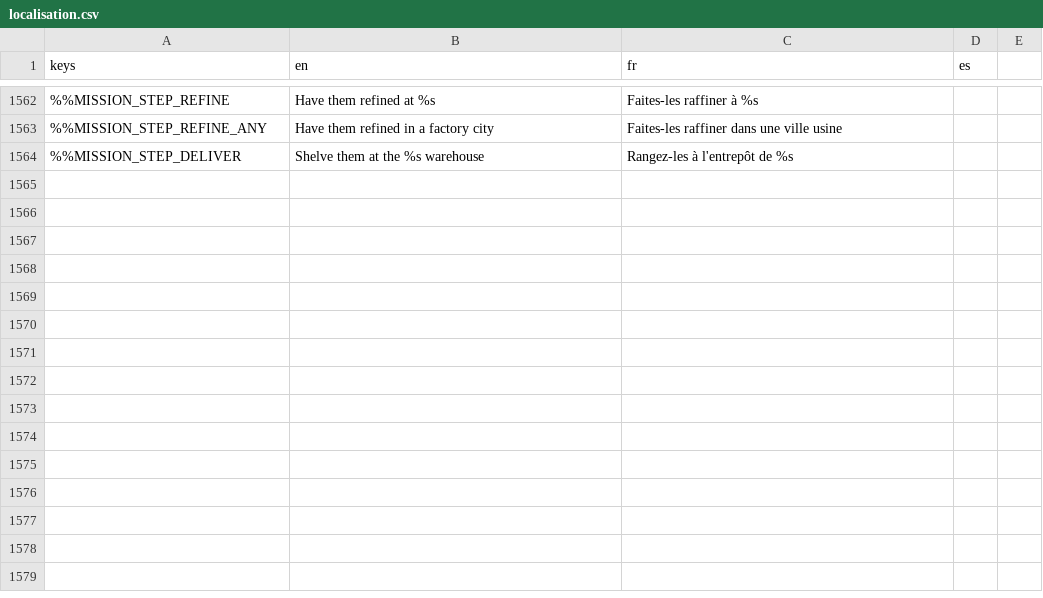
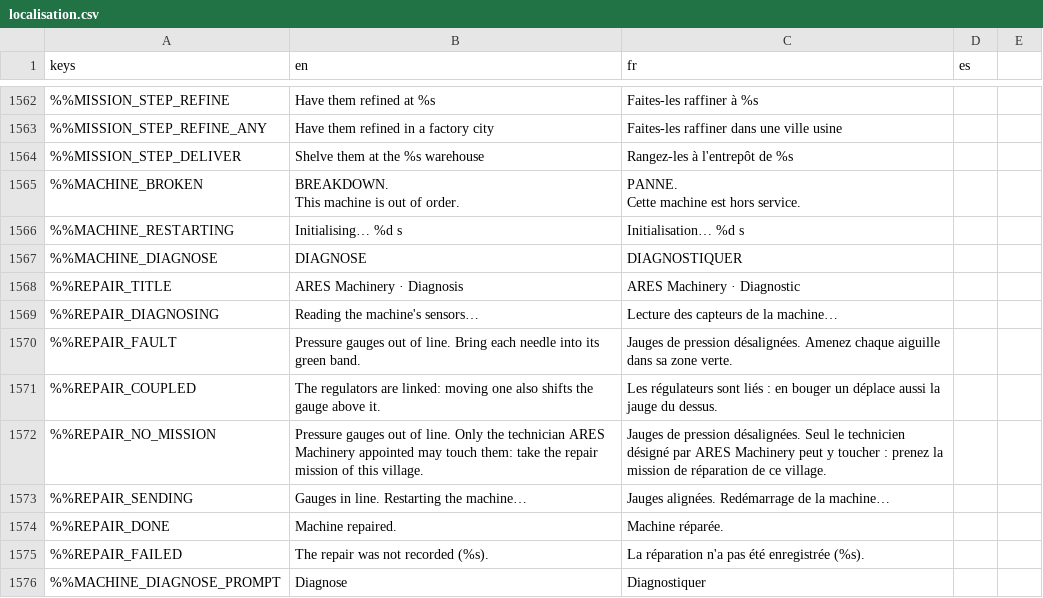
Before and after one commit to DyingStar-game/DyingStar, a CSV file: tools/localization/localisation.csv, drawn as a sheet; only a part is shown, gaps mark what is left out; ↵ is a line break in a cell; the diff names each change by its address in the sheet, - before the commit and + after, or states it on an @@ line.

Commit message:
feat(buildings): machines break down and are repaired on their screen
A machine with a screen (crusher, refinery, dispensers, vehicle terminal, mission kiosk, lift, teleporter, wall screens) can break down: the universe simulator picks it and offers its repair as an ARES Machinery mission (services ADR 0020).

- MachineBreakdown: one line in a machine's script. The server lists the machines to the simulator and refuses a broken one's screen; the client covers the screen, makes it spark and opens the repair.
- The repair is a gauge puzzle shown on the machine's own screen, laid out for its shape; a wall screen takes the crosshair while it is on. The players around watch it (ScreenLock's view).
- Repaired, the machine restarts for 30 s: a countdown over scrolling code, unusable meanwhile on the server too.
- Tests: test_machine_breakdowns, test_gauge_repair_panel.

```diff
--- a/tools/localization/localisation.csv
+++ b/tools/localization/localisation.csv
+row 1565: %%MACHINE_BROKEN | BREAKDOWN. ↵ This machine is out of order. | PANNE. ↵ Cette machine est hors service.
+row 1566: %%MACHINE_RESTARTING | Initialising… %d s | Initialisation… %d s
+row 1567: %%MACHINE_DIAGNOSE | DIAGNOSE | DIAGNOSTIQUER
+row 1568: %%REPAIR_TITLE | ARES Machinery · Diagnosis | ARES Machinery · Diagnostic
+row 1569: %%REPAIR_DIAGNOSING | Reading the machine's sensors… | Lecture des capteurs de la machine…
+row 1570: %%REPAIR_FAULT | Pressure gauges out of line. Bring each needle into its green band. | Jauges de pression désalignées. Amenez chaque aiguille dans sa zone verte.
+row 1571: %%REPAIR_COUPLED | The regulators are linked: moving one also shifts the gauge above it. | Les régulateurs sont liés : en bouger un déplace aussi la jauge du dessus.
+row 1572: %%REPAIR_NO_MISSION | Pressure gauges out of line. Only the technician ARES Machinery appointed may touch them: take the repair mission of this village. | Jauges de pression désalignées. Seul le technicien désigné par ARES Machinery peut y toucher : prenez la mission de réparation de ce village.
+row 1573: %%REPAIR_SENDING | Gauges in line. Restarting the machine… | Jauges alignées. Redémarrage de la machine…
+row 1574: %%REPAIR_DONE | Machine repaired. | Machine réparée.
+row 1575: %%REPAIR_FAILED | The repair was not recorded (%s). | La réparation n'a pas été enregistrée (%s).
+row 1576: %%MACHINE_DIAGNOSE_PROMPT | Diagnose | Diagnostiquer
```
Also changed, not shown: 39 other files.
